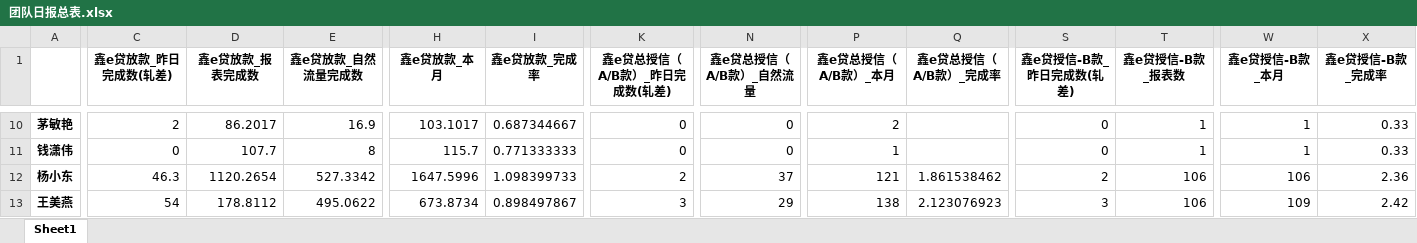
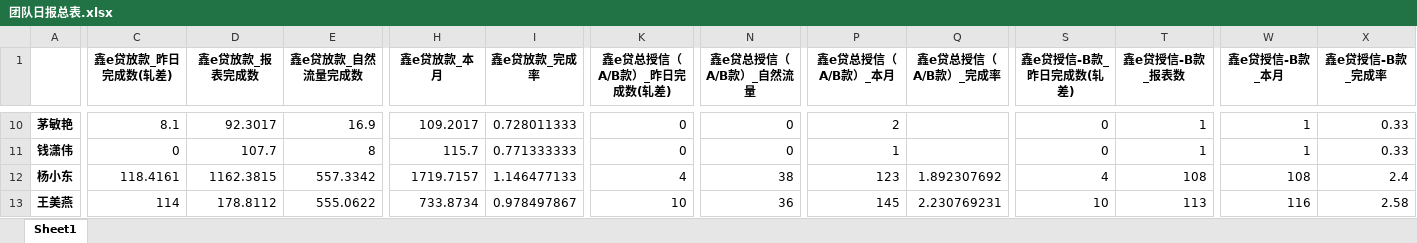
Before and after one commit to nvzi5z2/srcb_daily_report, an Excel workbook: result/团队日报总表.xlsx, sheet Sheet1, drawn as a sheet; only a part is shown, gaps mark what is left out; values as stored, in another font and other column widths than the file's, no borders; the diff covers the shown part only; the diff names each change by its address in the sheet, - before the commit and + after, or states it on an @@ line.

```diff
--- a/result/团队日报总表.xlsx (sheet Sheet1)
+++ b/result/团队日报总表.xlsx (sheet Sheet1)
-C10 (鑫e贷放款_昨日完成数(轧差)): 2
+C10 (鑫e贷放款_昨日完成数(轧差)): 8.1
-D10 (鑫e贷放款_报表完成数): 86.2017
+D10 (鑫e贷放款_报表完成数): 92.3017
-H10 (鑫e贷放款_本月): 103.1017
+H10 (鑫e贷放款_本月): 109.2017
-I10 (鑫e贷放款_完成率): 0.687344667
+I10 (鑫e贷放款_完成率): 0.728011333
-C12 (鑫e贷放款_昨日完成数(轧差)): 46.3
+C12 (鑫e贷放款_昨日完成数(轧差)): 118.4161
-D12 (鑫e贷放款_报表完成数): 1120.2654
+D12 (鑫e贷放款_报表完成数): 1162.3815
-E12 (鑫e贷放款_自然流量完成数): 527.3342
+E12 (鑫e贷放款_自然流量完成数): 557.3342
-H12 (鑫e贷放款_本月): 1647.5996
+H12 (鑫e贷放款_本月): 1719.7157
-I12 (鑫e贷放款_完成率): 1.098399733
+I12 (鑫e贷放款_完成率): 1.146477133
-K12 (鑫e贷总授信（A/B款）_昨日完成数(轧差)): 2
+K12 (鑫e贷总授信（A/B款）_昨日完成数(轧差)): 4
-N12 (鑫e贷总授信（A/B款）_自然流量): 37
+N12 (鑫e贷总授信（A/B款）_自然流量): 38
-P12 (鑫e贷总授信（A/B款）_本月): 121
+P12 (鑫e贷总授信（A/B款）_本月): 123
-Q12 (鑫e贷总授信（A/B款）_完成率): 1.861538462
+Q12 (鑫e贷总授信（A/B款）_完成率): 1.892307692
-S12 (鑫e贷授信-B款_昨日完成数(轧差)): 2
+S12 (鑫e贷授信-B款_昨日完成数(轧差)): 4
-T12 (鑫e贷授信-B款_报表数): 106
+T12 (鑫e贷授信-B款_报表数): 108
-W12 (鑫e贷授信-B款_本月): 106
+W12 (鑫e贷授信-B款_本月): 108
-X12 (鑫e贷授信-B款_完成率): 2.36
+X12 (鑫e贷授信-B款_完成率): 2.4
-C13 (鑫e贷放款_昨日完成数(轧差)): 54
+C13 (鑫e贷放款_昨日完成数(轧差)): 114
-E13 (鑫e贷放款_自然流量完成数): 495.0622
+E13 (鑫e贷放款_自然流量完成数): 555.0622
-H13 (鑫e贷放款_本月): 673.8734
+H13 (鑫e贷放款_本月): 733.8734
-I13 (鑫e贷放款_完成率): 0.898497867
+I13 (鑫e贷放款_完成率): 0.978497867
-K13 (鑫e贷总授信（A/B款）_昨日完成数(轧差)): 3
+K13 (鑫e贷总授信（A/B款）_昨日完成数(轧差)): 10
-N13 (鑫e贷总授信（A/B款）_自然流量): 29
+N13 (鑫e贷总授信（A/B款）_自然流量): 36
-P13 (鑫e贷总授信（A/B款）_本月): 138
+P13 (鑫e贷总授信（A/B款）_本月): 145
-Q13 (鑫e贷总授信（A/B款）_完成率): 2.123076923
+Q13 (鑫e贷总授信（A/B款）_完成率): 2.230769231
-S13 (鑫e贷授信-B款_昨日完成数(轧差)): 3
+S13 (鑫e贷授信-B款_昨日完成数(轧差)): 10
-T13 (鑫e贷授信-B款_报表数): 106
+T13 (鑫e贷授信-B款_报表数): 113
-W13 (鑫e贷授信-B款_本月): 109
+W13 (鑫e贷授信-B款_本月): 116
-X13 (鑫e贷授信-B款_完成率): 2.42
+X13 (鑫e贷授信-B款_完成率): 2.58
```
Also changed, not shown: 78 edited cells elsewhere in this sheet, result/团队_鑫e贷总授信完成情况.xlsx, result/财富转介户数团队_完成情况.xlsx, 43 other files.
